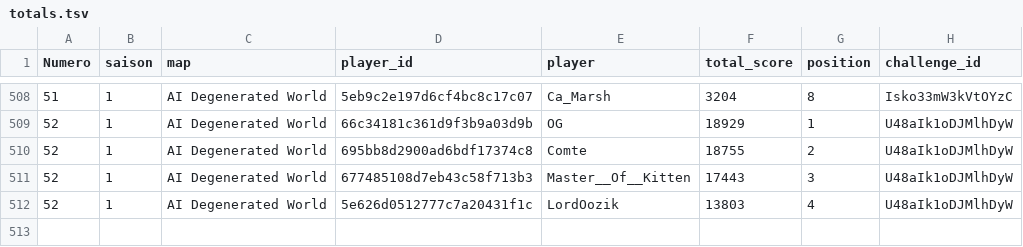
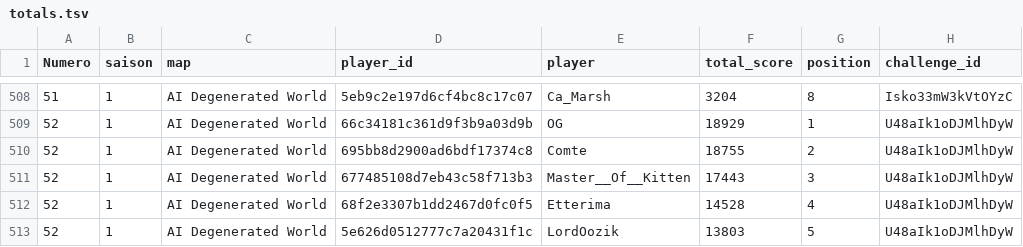
Before and after one commit to ComteUnderscoreL/geostats, a TSV file: data/totals.tsv, drawn as a sheet; only a part is shown, gaps mark what is left out.

```diff
--- a/data/totals.tsv
+++ b/data/totals.tsv
@@ -511,2 +511,3 @@ Numero	saison	map	player_id	player	total_score	position	challenge_id
 52	1	AI Degenerated World	677485108d7eb43c58f713b3	Master__Of__Kitten	17443	3	U48aIk1oDJMlhDyW
-52	1	AI Degenerated World	5e626d0512777c7a20431f1c	LordOozik	13803	4	U48aIk1oDJMlhDyW
+52	1	AI Degenerated World	68f2e3307b1dd2467d0fc0f5	Etterima	14528	4	U48aIk1oDJMlhDyW
+52	1	AI Degenerated World	5e626d0512777c7a20431f1c	LordOozik	13803	5	U48aIk1oDJMlhDyW
```
Also changed, not shown: data/rounds.tsv.
